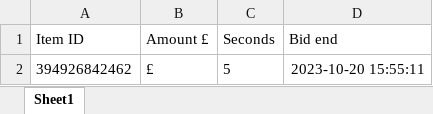
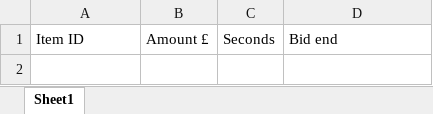
Before and after one commit to Asfandyar-Khan-2022/ebay_bidding_bot, an Excel workbook: tkinter_excel_app/bid.xlsx, sheet Sheet1, drawn as a sheet; values as stored, in another font and other column widths than the file's, no borders; the diff names each change by its address in the sheet, - before the commit and + after, or states it on an @@ line.

```diff
--- a/tkinter_excel_app/bid.xlsx (sheet Sheet1)
+++ b/tkinter_excel_app/bid.xlsx (sheet Sheet1)
-row 2: 394926842462 | £ | 5 | 2023-10-20 15:55:11
```
Also changed, not shown: 1 other file.
